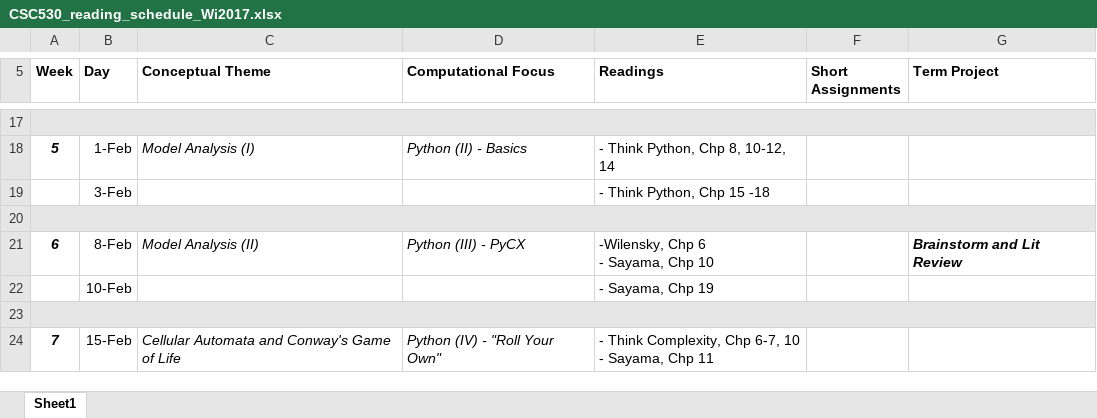
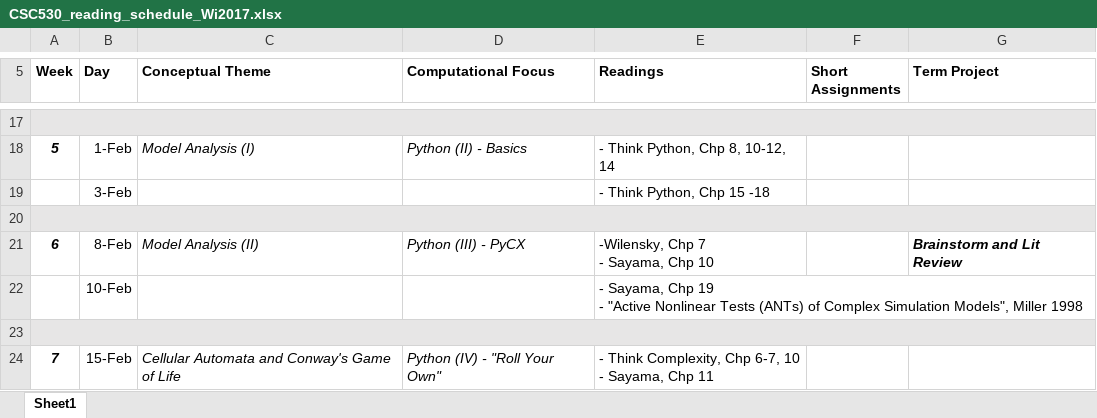
Before and after one commit to lynetteshaw/cscs-530-wi2017, an Excel workbook: CSC530_reading_schedule_Wi2017.xlsx, sheet Sheet1, drawn as a sheet; only a part is shown, gaps mark what is left out; values as stored, in another font and other column widths than the file's, no borders; ↵ is a line break in a cell; the diff names each change by its address in the sheet, - before the commit and + after, or states it on an @@ line.

Commit message:
Add files via upload

```diff
--- a/CSC530_reading_schedule_Wi2017.xlsx (sheet Sheet1)
+++ b/CSC530_reading_schedule_Wi2017.xlsx (sheet Sheet1)
-E21 (Readings): -Wilensky, Chp 6 ↵ - Sayama, Chp 10
+E21 (Readings): -Wilensky, Chp 7 ↵ - Sayama, Chp 10
-E22 (Readings): …Chp 19
+E22 (Readings): …Chp 19 ↵ - "Active Nonlinear Tests (ANTs) of Complex Simulation Models", Miller 1998
```
